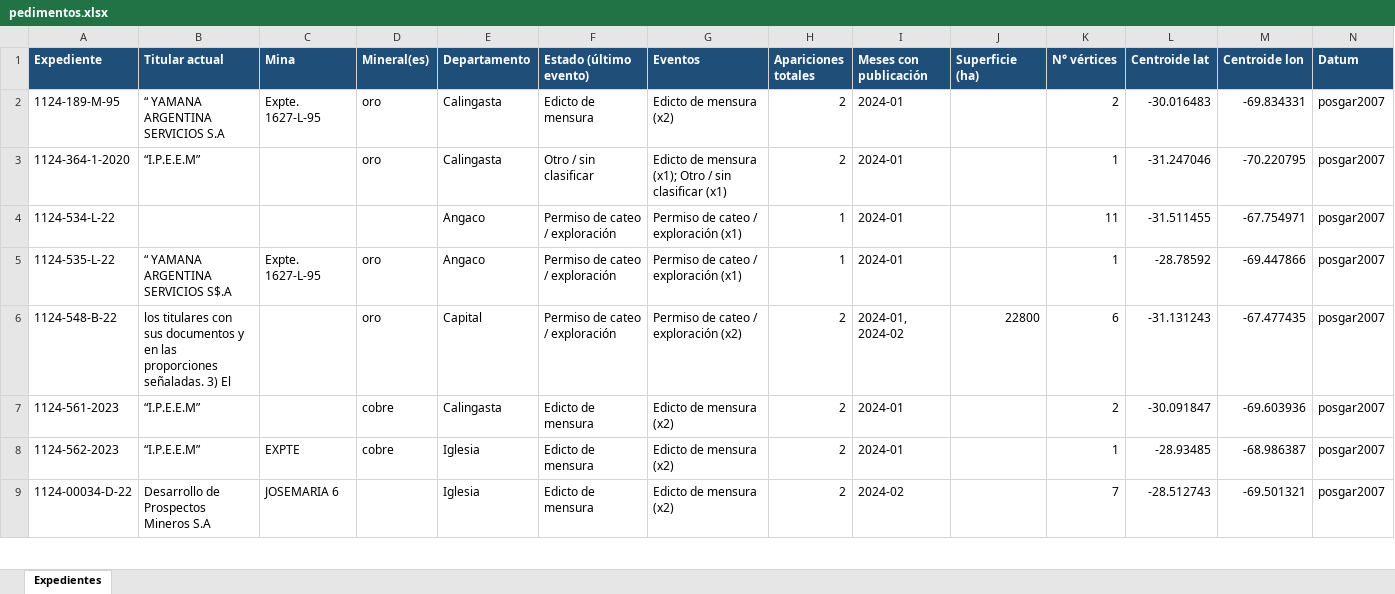
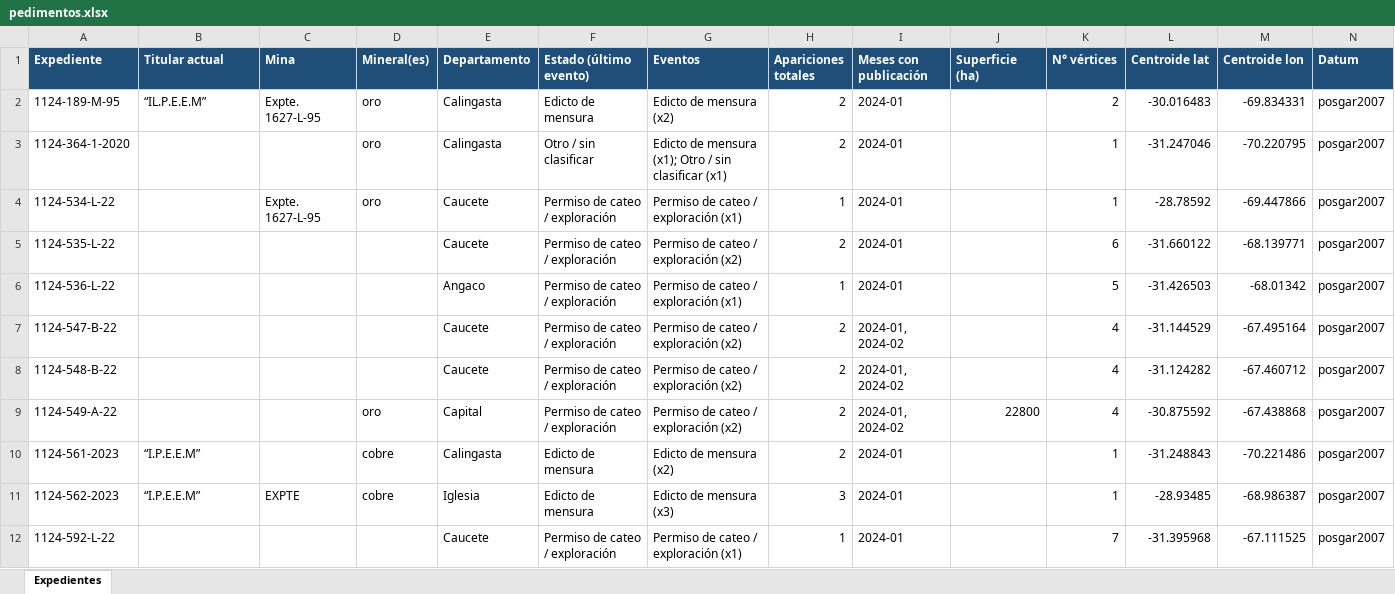
Before and after one commit to sanjuanminero/boletin-minero, an Excel workbook: out_hist/pedimentos.xlsx, sheet Expedientes, drawn as a sheet; only a part is shown; the shorter side is filled out with more unchanged rows; values as stored, in another font and other column widths than the file's, no borders; addresses are those after the commit; the diff covers the shown part only; the diff names each change by its address in the sheet, - before the commit and + after, or states it on an @@ line.

```diff
--- a/out_hist/pedimentos.xlsx (sheet Expedientes)
+++ b/out_hist/pedimentos.xlsx (sheet Expedientes)
-B2 (Titular actual): “ YAMANA ARGENTINA SERVICIOS S.A
+B2 (Titular actual): “IL.P.E.E.M”
-B3 (Titular actual): “I.P.E.E.M”
+B3 (Titular actual): (empty)
-C4 (Mina): (empty)
+C4 (Mina): Expte. 1627-L-95
-D4 (Mineral(es)): (empty)
+D4 (Mineral(es)): oro
-E4:E5 (Departamento): Angaco
+E4:E5 (Departamento): Caucete
-K4 (N° vértices): 11
+K4 (N° vértices): 1
-L4 (Centroide lat): -31.511455
+L4 (Centroide lat): -28.78592
-M4 (Centroide lon): -67.754971
+M4 (Centroide lon): -69.447866
-B5 (Titular actual): “ YAMANA ARGENTINA SERVICIOS S$.A
+B5 (Titular actual): (empty)
-C5 (Mina): Expte. 1627-L-95
+C5 (Mina): (empty)
-D5 (Mineral(es)): oro
+D5 (Mineral(es)): (empty)
-G5 (Eventos): Permiso de cateo / exploración (x1)
+G5 (Eventos): Permiso de cateo / exploración (x2)
-H5 (Apariciones totales): 1
+H5 (Apariciones totales): 2
-K5 (N° vértices): 1
+K5 (N° vértices): 6
-L5 (Centroide lat): -28.78592
+L5 (Centroide lat): -31.660122
-M5 (Centroide lon): -69.447866
+M5 (Centroide lon): -68.139771
+row 6: 1124-536-L-22 |  |  |  | Angaco | Permiso de cateo / exploración | Permiso de cateo / exploración (x1) | 1 | 2024-01 |  | 5 | -31.426503 | -68.01342 | posgar2007
+row 7: 1124-547-B-22 |  |  |  | Caucete | Permiso de cateo / exploración | Permiso de cateo / exploración (x2) | 2 | 2024-01, 2024-02 |  | 4 | -31.144529 | -67.495164 | posgar2007
-B8 (Titular actual): los titulares con sus documentos y en las proporciones señaladas. 3) El
+B8 (Titular actual): (empty)
-D8 (Mineral(es)): oro
+D8 (Mineral(es)): (empty)
-E8 (Departamento): Capital
+E8 (Departamento): Caucete
-J8 (Superficie (ha)): 22800
+J8 (Superficie (ha)): (empty)
-K8 (N° vértices): 6
+K8 (N° vértices): 4
-L8 (Centroide lat): -31.131243
+L8 (Centroide lat): -31.124282
-M8 (Centroide lon): -67.477435
+M8 (Centroide lon): -67.460712
+row 9: 1124-549-A-22 |  |  | oro | Capital | Permiso de cateo / exploración | Permiso de cateo / exploración (x2) | 2 | 2024-01, 2024-02 | 22800 | 4 | -30.875592 | -67.438868 | posgar2007
-K10 (N° vértices): 2
+K10 (N° vértices): 1
-L10 (Centroide lat): -30.091847
+L10 (Centroide lat): -31.248843
-M10 (Centroide lon): -69.603936
+M10 (Centroide lon): -70.221486
-G11 (Eventos): Edicto de mensura (x2)
+G11 (Eventos): Edicto de mensura (x3)
-H11 (Apariciones totales): 2
+H11 (Apariciones totales): 3
+row 12: 1124-592-L-22 |  |  |  | Caucete | Permiso de cateo / exploración | Permiso de cateo / exploración (x1) | 1 | 2024-01 |  | 7 | -31.395968 | -67.111525 | posgar2007
```
Also changed, not shown: 39 added rows, 7 removed rows and 296 edited cells elsewhere in this sheet, 15 other files.
